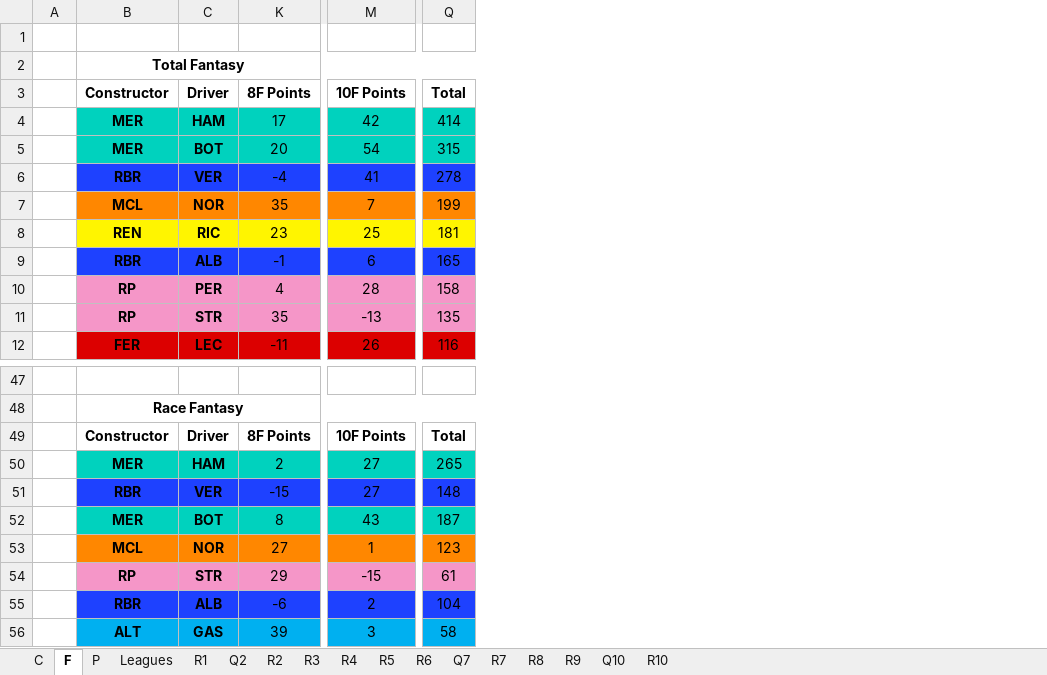
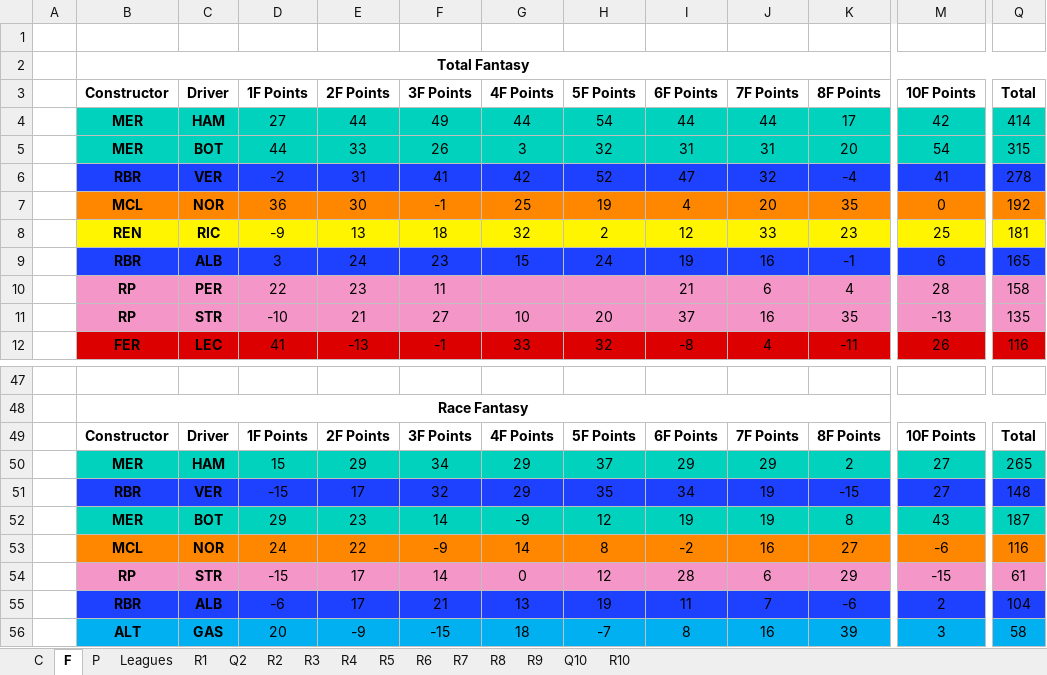
Before and after one commit to SiddhantSingh15/PythonProjects, an Excel workbook: F1.xlsx, sheet F, drawn as a sheet; only a part is shown, gaps mark what is left out; values as stored, in another font and other column widths than the file's, no borders; the diff names each change by its address in the sheet, - before the commit and + after, or states it on an @@ line.

```diff
--- a/F1.xlsx (sheet F)
+++ b/F1.xlsx (sheet F)
@@ sheet tab hidden: Q7 @@
@@ column D unhidden, rows 3-12: 1F Points | 27 | 44 | -2 | 36 | -9 | 3 | 22 | -10 | 41; rows 49-56: 1F Points | 15 | -15 | 29 | 24 | -15 | -6 | 20 @@
@@ column E unhidden, rows 3-12: 2F Points | 44 | 33 | 31 | 30 | 13 | 24 | 23 | 21 | -13; rows 49-56: 2F Points | 29 | 17 | 23 | 22 | 17 | 17 | -9 @@
@@ column F unhidden, rows 3-12: 3F Points | 49 | 26 | 41 | -1 | 18 | 23 | 11 | 27 | -1; rows 49-56: 3F Points | 34 | 32 | 14 | -9 | 14 | 21 | -15 @@
@@ column G unhidden, rows 3-12: 4F Points | 44 | 3 | 42 | 25 | 32 | 15 |  | 10 | 33; rows 49-56: 4F Points | 29 | 29 | -9 | 14 | 0 | 13 | 18 @@
@@ column H unhidden, rows 3-12: 5F Points | 54 | 32 | 52 | 19 | 2 | 24 |  | 20 | 32; rows 49-56: 5F Points | 37 | 35 | 12 | 8 | 12 | 19 | -7 @@
@@ column I unhidden, rows 3-12: 6F Points | 44 | 31 | 47 | 4 | 12 | 19 | 21 | 37 | -8; rows 49-56: 6F Points | 29 | 34 | 19 | -2 | 28 | 11 | 8 @@
@@ column J unhidden, rows 3-12: 7F Points | 44 | 31 | 32 | 20 | 33 | 16 | 6 | 16 | 4; rows 49-56: 7F Points | 29 | 19 | 19 | 16 | 6 | 7 | 16 @@
-M7: 7
+M7: 0
-Q7: 199
+Q7: 192
-M53: 1
+M53: -6
-Q53: 123
+Q53: 116
```
Also changed, not shown: sheet R10, sheet P.
